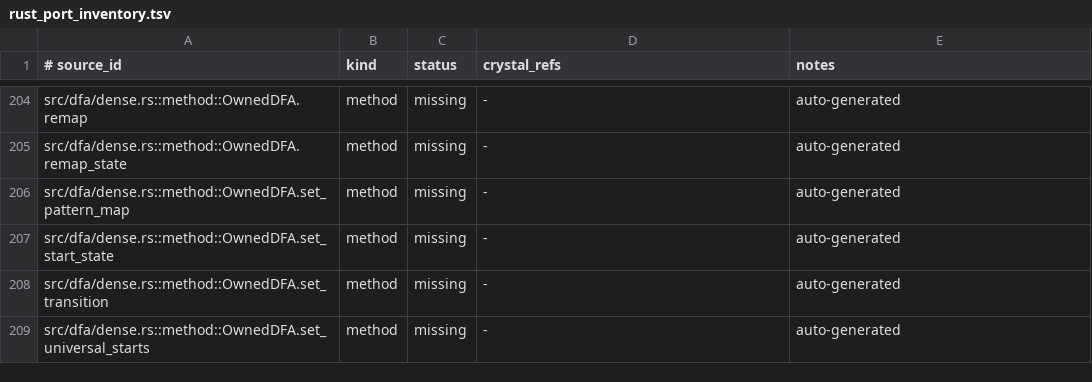
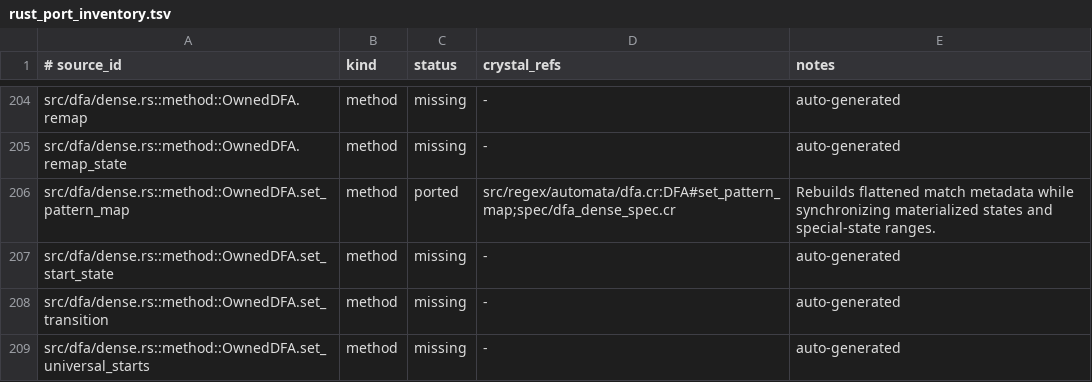
Before and after one commit to dsisnero/regex-automata, a TSV file: plans/inventory/rust_port_inventory.tsv, drawn as a sheet; only a part is shown, gaps mark what is left out.

Commit message:
port: synchronize dense pattern map updates

```diff
--- a/plans/inventory/rust_port_inventory.tsv
+++ b/plans/inventory/rust_port_inventory.tsv
@@ -205,3 +205,3 @@ src/dfa/dense.rs::method::OwnedDFA.remap	method	missing	-	auto-generated
 src/dfa/dense.rs::method::OwnedDFA.remap_state	method	missing	-	auto-generated
-src/dfa/dense.rs::method::OwnedDFA.set_pattern_map	method	missing	-	auto-generated
+src/dfa/dense.rs::method::OwnedDFA.set_pattern_map	method	ported	src/regex/automata/dfa.cr:DFA#set_pattern_map;spec/dfa_dense_spec.cr	Rebuilds flattened match metadata while synchronizing materialized states and special-state ranges.
 src/dfa/dense.rs::method::OwnedDFA.set_start_state	method	missing	-	auto-generated
```
Also changed, not shown: 2 other files.
